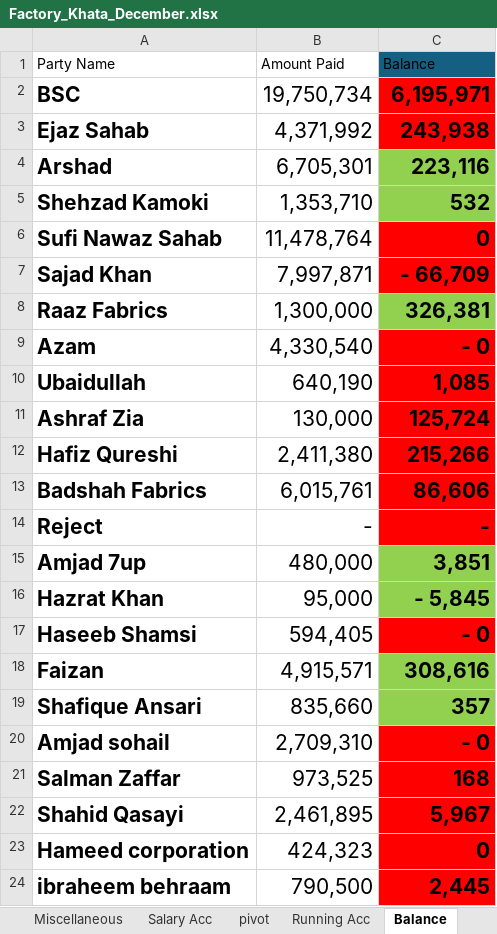
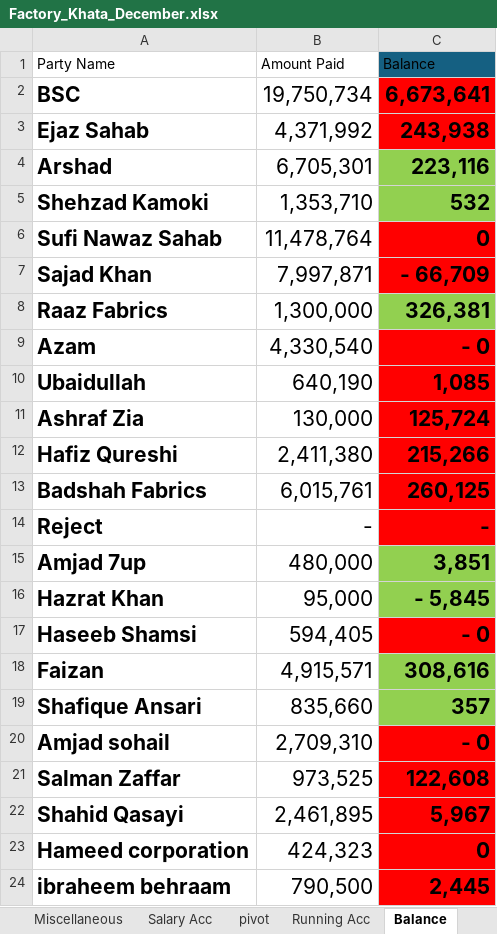
Before and after one commit to omerrazzaq4/AlHamd_Dec, an Excel workbook: Factory_Khata_December.xlsx, sheet Balance, drawn as a sheet; only a part is shown; values as stored, in another font and other column widths than the file's, no borders; conditional formats and table styles not drawn; the diff names each change by its address in the sheet, - before the commit and + after, or states it on an @@ line.

```diff
--- a/Factory_Khata_December.xlsx (sheet Balance)
+++ b/Factory_Khata_December.xlsx (sheet Balance)
-C2 (Balance): 6,195,971
+C2 (Balance): 6,673,641
-C13 (Balance): 86,606
+C13 (Balance): 260,125
-C21 (Balance): 168
+C21 (Balance): 122,608
```
Also changed, not shown: sheet Cashbook, sheet pivot, sheet ledger, sheet Billing, sheet Wood, sheet Dyes, 2 more sheets, formulas that keep their value.
